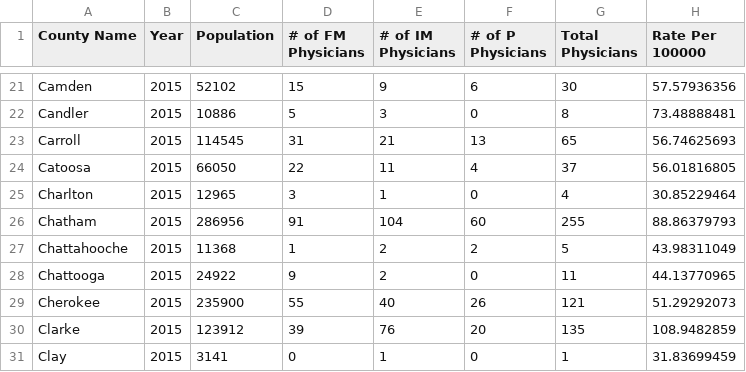
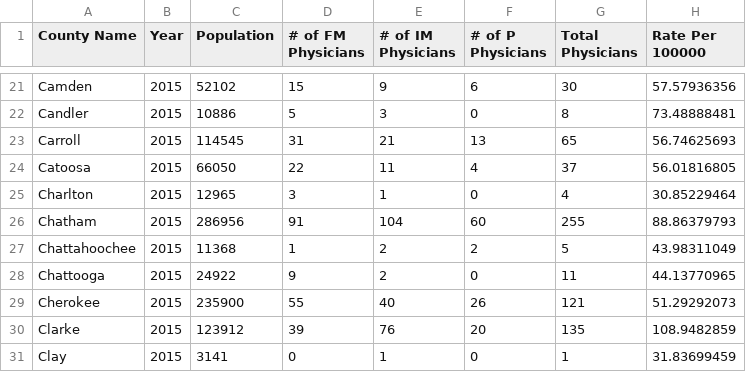
Before and after one commit to bmaherdev/business_intelligence, a CSV file: 2015_Rate_and_Rank.csv, drawn as a sheet; only a part is shown, gaps mark what is left out.

```diff
--- a/2015_Rate_and_Rank.csv
+++ b/2015_Rate_and_Rank.csv
@@ -26,3 +26,3 @@ Charlton,2015,12965,3,1,0,4,30.85229464
 Chatham,2015,286956,91,104,60,255,88.86379793
-Chattahooche,2015,11368,1,2,2,5,43.98311049
+Chattahoochee,2015,11368,1,2,2,5,43.98311049
 Chattooga,2015,24922,9,2,0,11,44.13770965
```
Also changed, not shown: 2013_Rate_and_Rank.csv.
